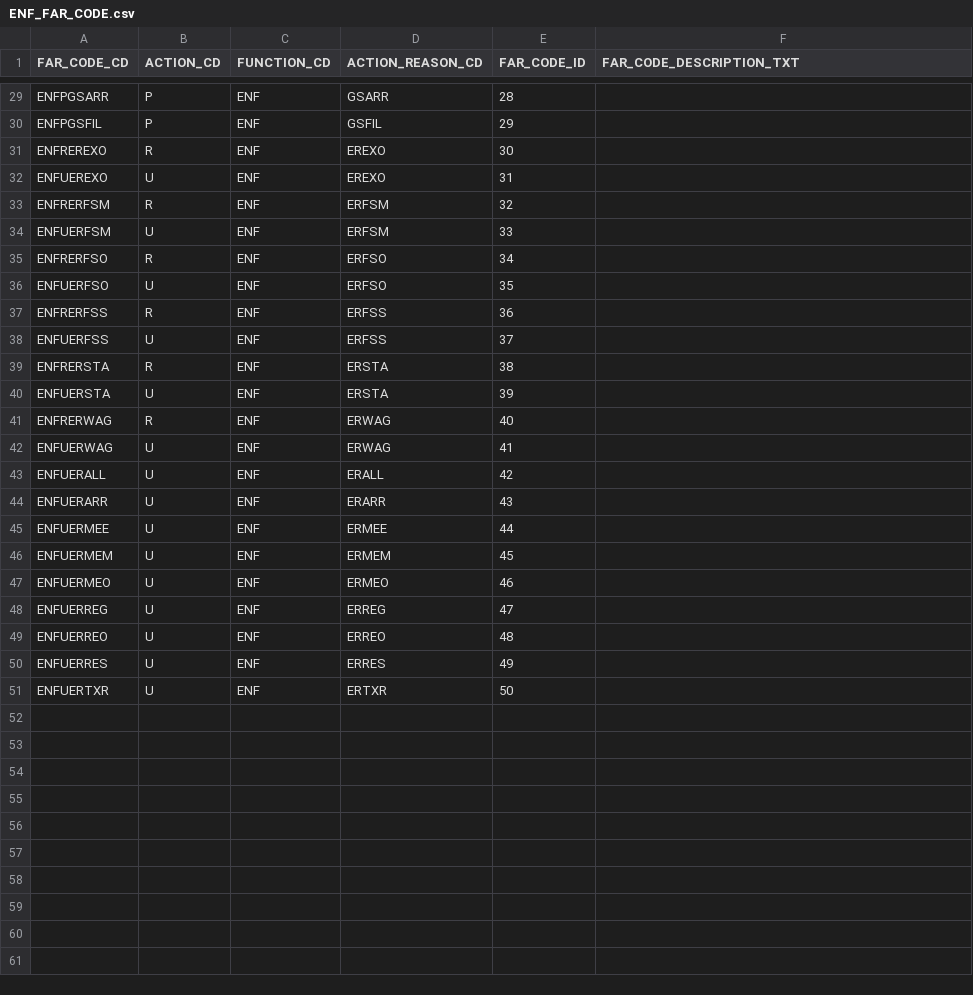
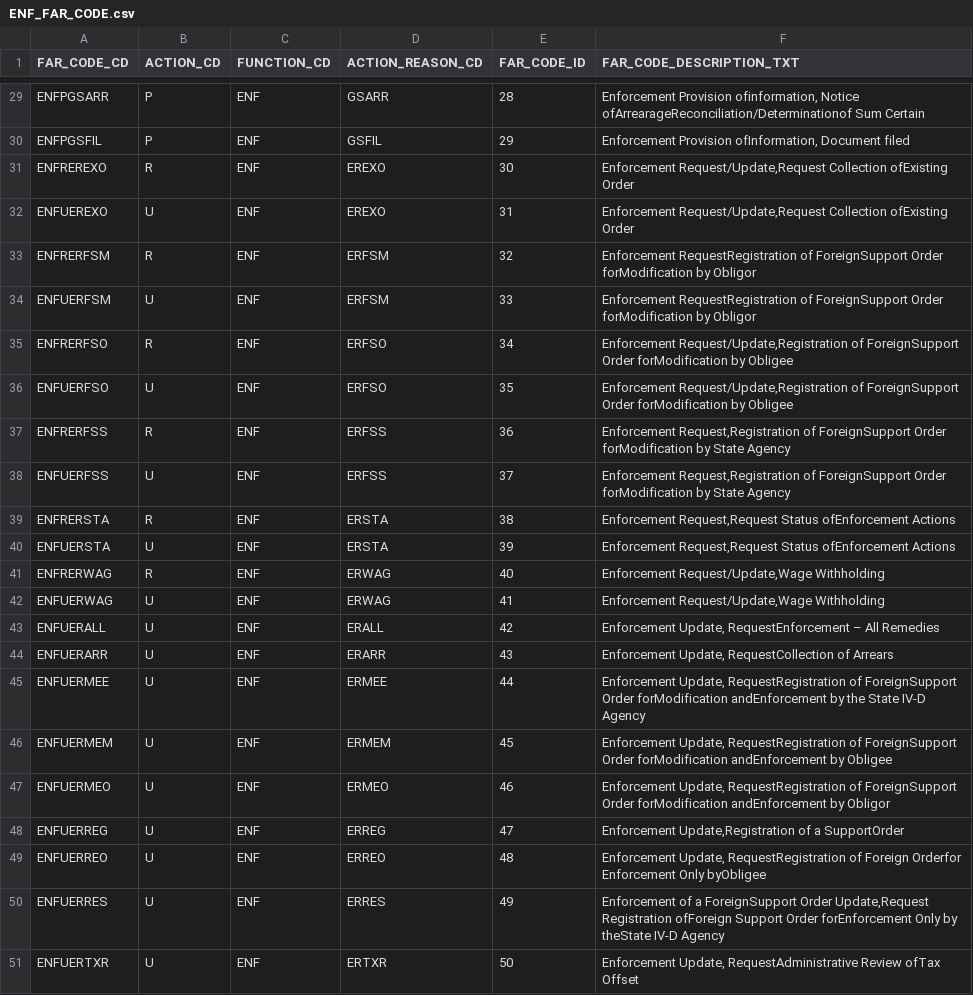
Before and after one commit to codyhui8/csenetExtractor, a CSV file: generatedFiles/ENF_FAR_CODE.csv, drawn as a sheet; only a part is shown, gaps mark what is left out; the diff covers the shown part only; the diff names each change by its address in the sheet, - before the commit and + after, or states it on an @@ line.

```diff
--- a/generatedFiles/ENF_FAR_CODE.csv
+++ b/generatedFiles/ENF_FAR_CODE.csv
-F29 (FAR_CODE_DESCRIPTION_TXT): (empty)
+F29 (FAR_CODE_DESCRIPTION_TXT): Enforcement Provision ofinformation, Notice ofArrearageReconciliation/Determinationof Sum Certain
-F30 (FAR_CODE_DESCRIPTION_TXT): (empty)
+F30 (FAR_CODE_DESCRIPTION_TXT): Enforcement Provision ofInformation, Document filed
-F31:F32 (FAR_CODE_DESCRIPTION_TXT): (empty)
+F31:F32 (FAR_CODE_DESCRIPTION_TXT): Enforcement Request/Update,Request Collection ofExisting Order
-F33:F34 (FAR_CODE_DESCRIPTION_TXT): (empty)
+F33:F34 (FAR_CODE_DESCRIPTION_TXT): Enforcement RequestRegistration of ForeignSupport Order forModification by Obligor
-F35:F36 (FAR_CODE_DESCRIPTION_TXT): (empty)
+F35:F36 (FAR_CODE_DESCRIPTION_TXT): Enforcement Request/Update,Registration of ForeignSupport Order forModification by Obligee
-F37:F38 (FAR_CODE_DESCRIPTION_TXT): (empty)
+F37:F38 (FAR_CODE_DESCRIPTION_TXT): Enforcement Request,Registration of ForeignSupport Order forModification by State Agency
-F39:F40 (FAR_CODE_DESCRIPTION_TXT): (empty)
+F39:F40 (FAR_CODE_DESCRIPTION_TXT): Enforcement Request,Request Status ofEnforcement Actions
-F41:F42 (FAR_CODE_DESCRIPTION_TXT): (empty)
+F41:F42 (FAR_CODE_DESCRIPTION_TXT): Enforcement Request/Update,Wage Withholding
-F43 (FAR_CODE_DESCRIPTION_TXT): (empty)
+F43 (FAR_CODE_DESCRIPTION_TXT): Enforcement Update, RequestEnforcement – All Remedies
-F44 (FAR_CODE_DESCRIPTION_TXT): (empty)
+F44 (FAR_CODE_DESCRIPTION_TXT): Enforcement Update, RequestCollection of Arrears
-F45 (FAR_CODE_DESCRIPTION_TXT): (empty)
+F45 (FAR_CODE_DESCRIPTION_TXT): Enforcement Update, RequestRegistration of ForeignSupport Order forModification andEnforcement by the State IV-D Agency
-F46 (FAR_CODE_DESCRIPTION_TXT): (empty)
+F46 (FAR_CODE_DESCRIPTION_TXT): Enforcement Update, RequestRegistration of ForeignSupport Order forModification andEnforcement by Obligee
-F47 (FAR_CODE_DESCRIPTION_TXT): (empty)
+F47 (FAR_CODE_DESCRIPTION_TXT): Enforcement Update, RequestRegistration of ForeignSupport Order forModification andEnforcement by Obligor
-F48 (FAR_CODE_DESCRIPTION_TXT): (empty)
+F48 (FAR_CODE_DESCRIPTION_TXT): Enforcement Update,Registration of a SupportOrder
-F49 (FAR_CODE_DESCRIPTION_TXT): (empty)
+F49 (FAR_CODE_DESCRIPTION_TXT): Enforcement Update, RequestRegistration of Foreign Orderfor Enforcement Only byObligee
-F50 (FAR_CODE_DESCRIPTION_TXT): (empty)
+F50 (FAR_CODE_DESCRIPTION_TXT): Enforcement of a ForeignSupport Order Update,Request Registration ofForeign Support Order forEnforcement Only by theState IV-D Agency
-F51 (FAR_CODE_DESCRIPTION_TXT): (empty)
+F51 (FAR_CODE_DESCRIPTION_TXT): Enforcement Update, RequestAdministrative Review ofTax Offset
```
Also changed, not shown: 27 edited cells elsewhere in this file, CSENetTableExtractions/ENF.csv, generatedFiles/ENF.csv, 10 other files.
